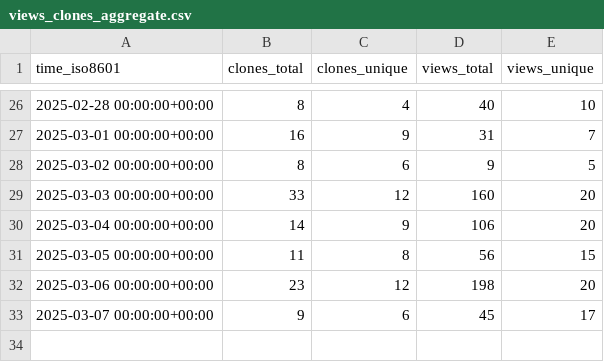
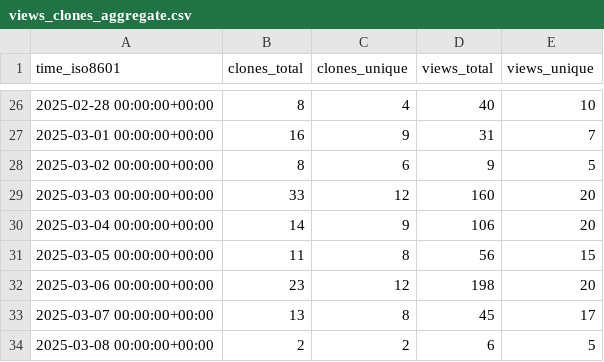
Before and after one commit to wildlifelabs/AddaxAI, a CSV file: PetervanLunteren/AddaxAI/ghrs-data/views_clones_aggregate.csv, drawn as a sheet; only a part is shown, gaps mark what is left out.

```diff
--- a/PetervanLunteren/AddaxAI/ghrs-data/views_clones_aggregate.csv
+++ b/PetervanLunteren/AddaxAI/ghrs-data/views_clones_aggregate.csv
@@ -32,2 +32,3 @@ time_iso8601,clones_total,clones_unique,views_total,views_unique
 2025-03-06 00:00:00+00:00,23,12,198,20
-2025-03-07 00:00:00+00:00,9,6,45,17
+2025-03-07 00:00:00+00:00,13,8,45,17
+2025-03-08 00:00:00+00:00,2,2,6,5
```
Also changed, not shown: 1 other file.
